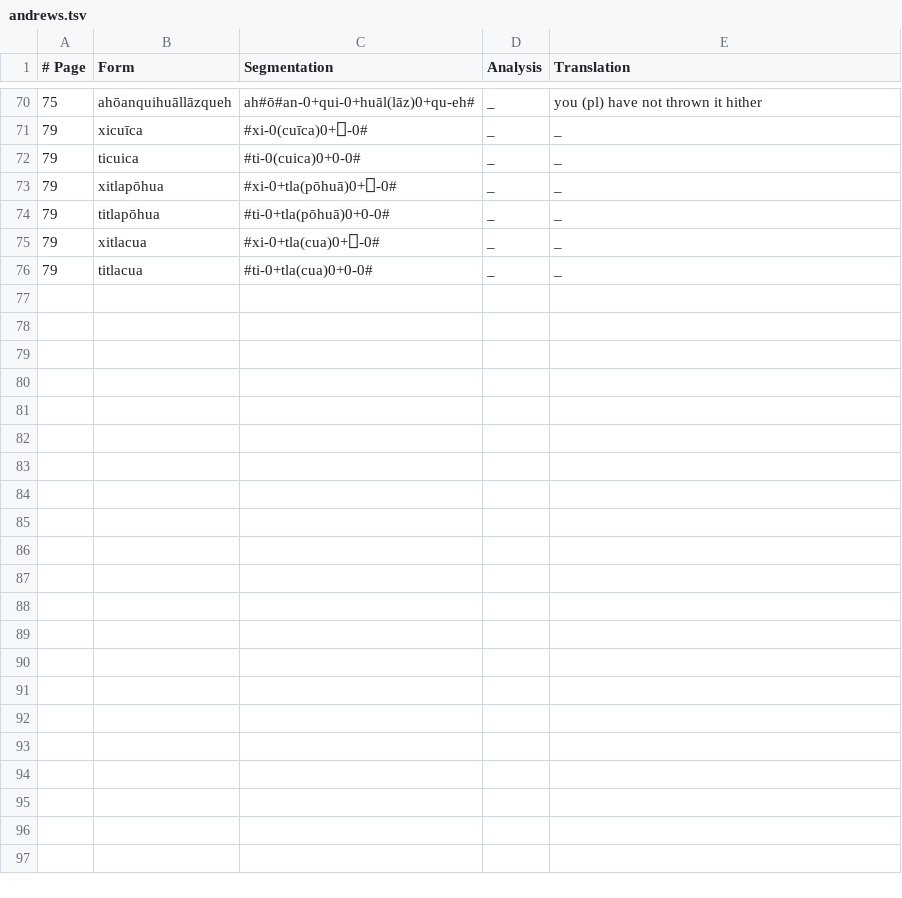
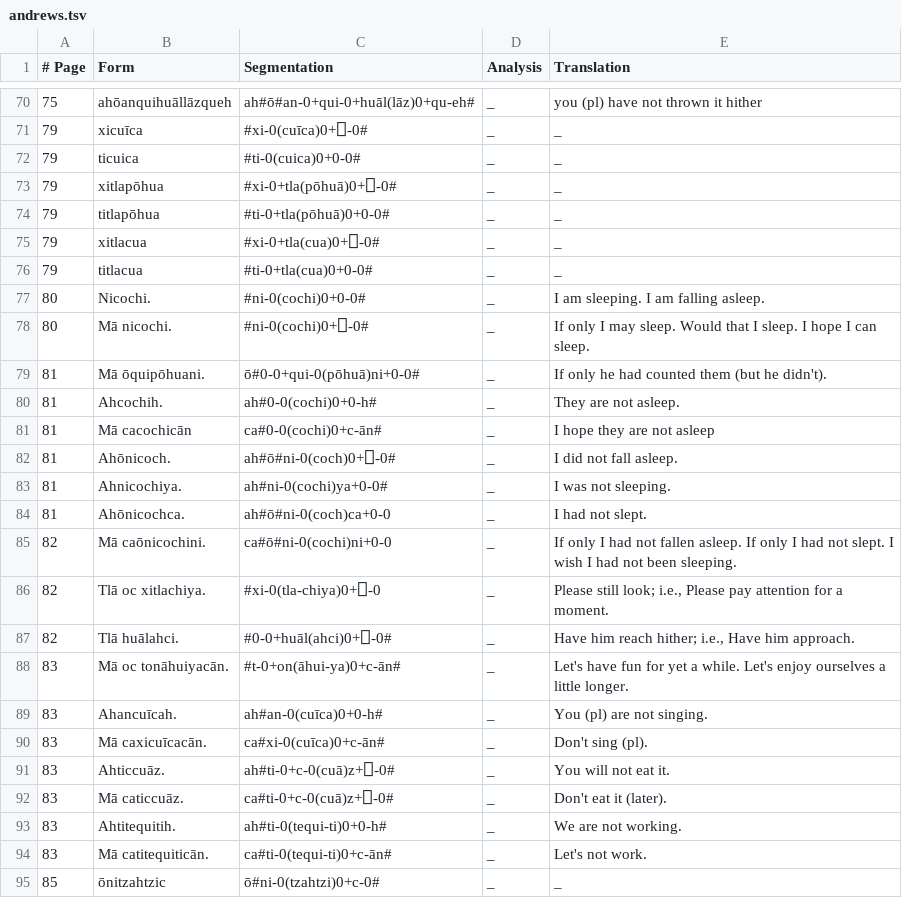
Before and after one commit to apertium/apertium-nci, a TSV file: dev/andrews.tsv, drawn as a sheet; only a part is shown, gaps mark what is left out; the diff covers the shown part only.

Commit message:
more

```diff
--- a/dev/andrews.tsv
+++ b/dev/andrews.tsv
@@ -76 +76,20 @@
 79	titlacua	#ti-0+tla(cua)0+0-0#	_	_
+80	Nicochi.	#ni-0(cochi)0+0-0#	_	I am sleeping. I am falling asleep.
+80	Mā nicochi.	#ni-0(cochi)0+⎕-0#	_	If only I may sleep. Would that I sleep. I hope I can sleep.
+81	Mā ōquipōhuani.	ō#0-0+qui-0(pōhuā)ni+0-0#	_	If only he had counted them (but he didn't).
+81	Ahcochih.	ah#0-0(cochi)0+0-h#	_	They are not asleep.
+81	Mā cacochicān	ca#0-0(cochi)0+c-ān#	_	I hope they are not asleep
+81	Ahōnicoch.	ah#ō#ni-0(coch)0+⎕-0#	_	I did not fall asleep.
+81	Ahnicochiya.	ah#ni-0(cochi)ya+0-0#	_	I was not sleeping.
+81	Ahōnicochca.	ah#ō#ni-0(coch)ca+0-0	_	I had not slept.
+82	Mā caōnicochini.	ca#ō#ni-0(cochi)ni+0-0	_	If only I had not fallen asleep. If only I had not slept. I wish I had not been sleeping.
+82	Tlā oc xitlachiya.	#xi-0(tla-chiya)0+⎕-0	_	Please still look; i.e., Please pay attention for a moment.
+82	Tlā huālahci.	#0-0+huāl(ahci)0+⎕-0#	_	Have him reach hither; i.e., Have him approach.
+83	Mā oc tonāhuiyacān.	#t-0+on(āhui-ya)0+c-ān#	_	Let's have fun for yet a while. Let's enjoy ourselves a little longer.
+83	Ahancuīcah.	ah#an-0(cuīca)0+0-h#	_	You (pl) are not singing.
+83	Mā caxicuīcacān.	ca#xi-0(cuīca)0+c-ān#	_	Don't sing (pl).
+83	Ahticcuāz.	ah#ti-0+c-0(cuā)z+⎕-0#	_	You will not eat it.
+83	Mā caticcuāz.	ca#ti-0+c-0(cuā)z+⎕-0#	_	Don't eat it (later).
+83	Ahtitequitih.	ah#ti-0(tequi-ti)0+0-h#	_	We are not working.
+83	Mā catitequiticān.	ca#ti-0(tequi-ti)0+c-ān#	_	Let's not work.
+85	ōnitzahtzic	ō#ni-0(tzahtzi)0+c-0#	_	_
```
Also changed, not shown: 17 added rows elsewhere in this file.
